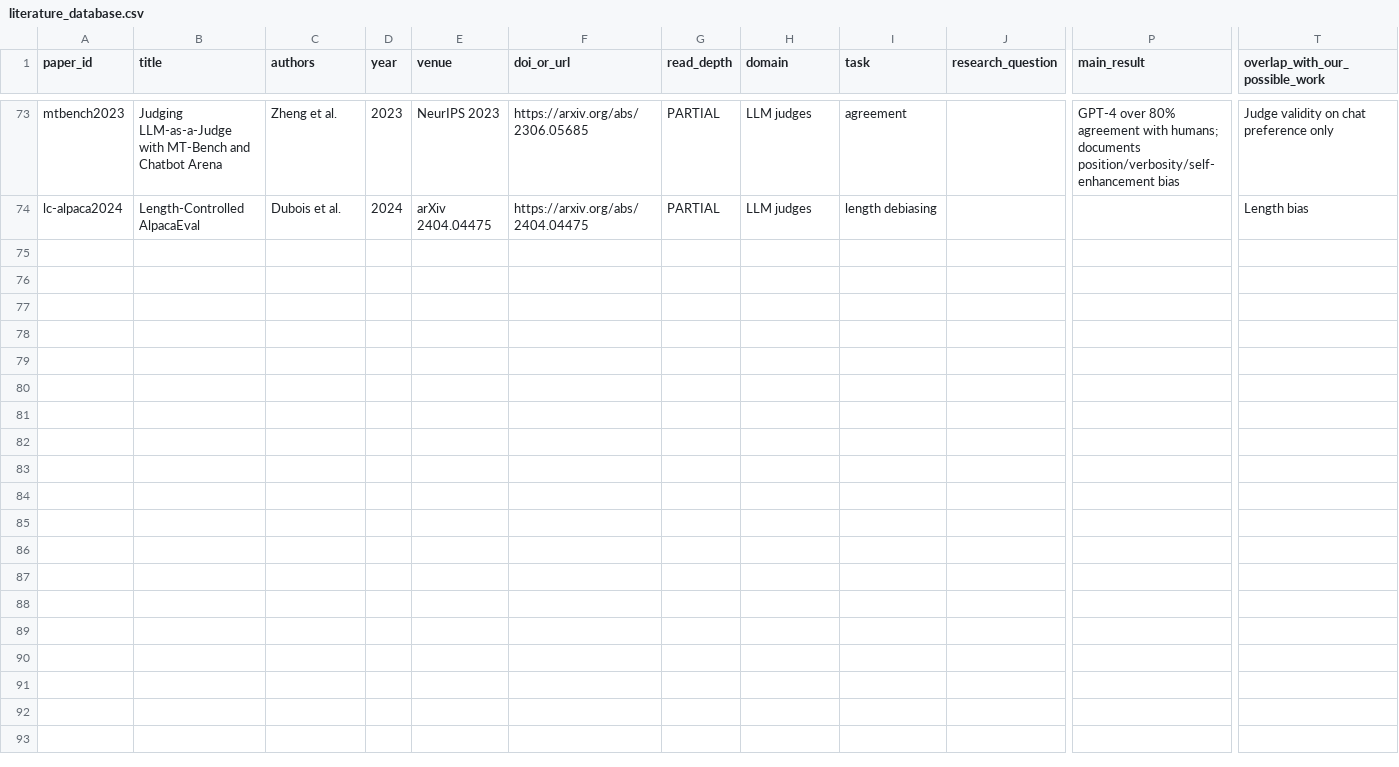
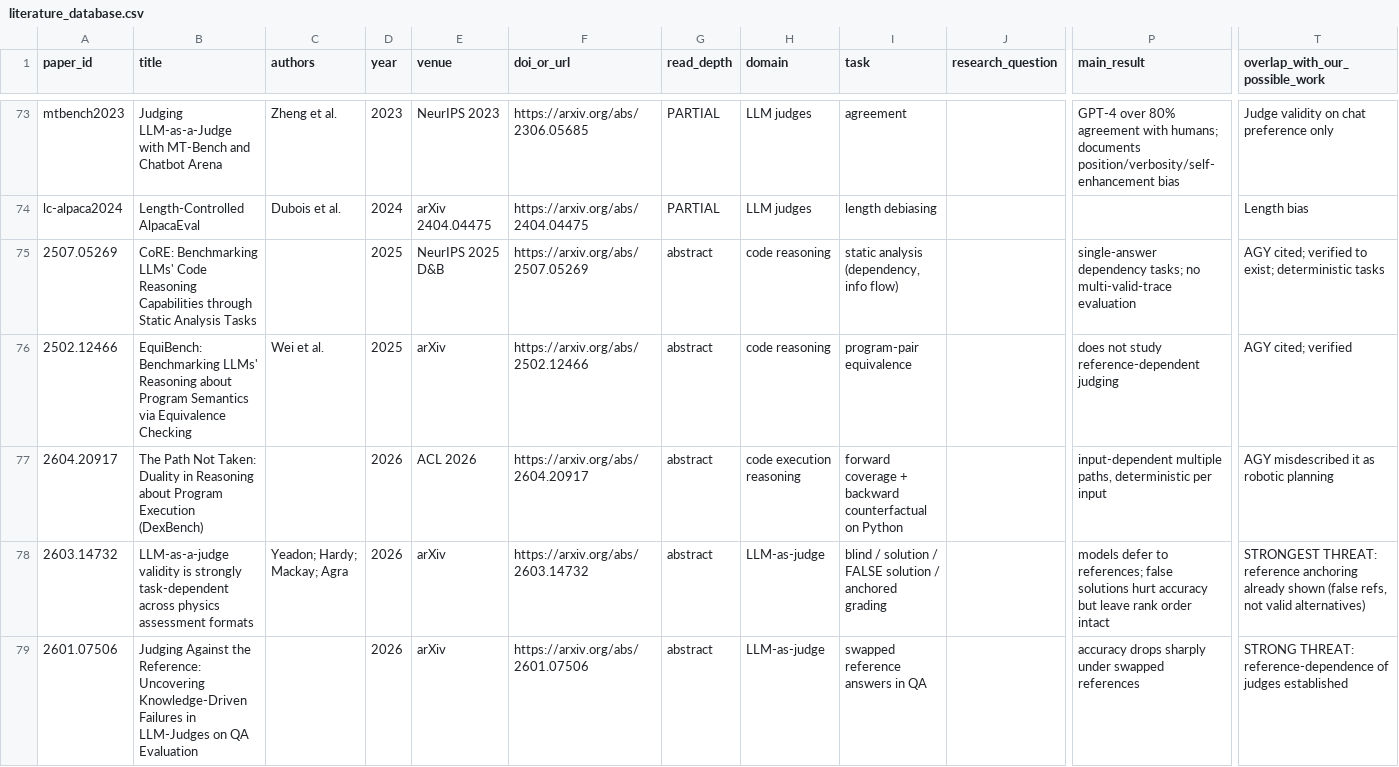
Before and after one commit to adhyan-jain/OS-Tutor-RAG, a CSV file: research/literature_database.csv, drawn as a sheet; only a part is shown, gaps mark what is left out; rows hold the shown columns only; the diff covers the shown part only; the diff names each change by its address in the sheet, - before the commit and + after, or states it on an @@ line.

Commit message:
Audit and rebuild RSG study; withdraw AGY's GO
AGY's results were artifacts (no LLM run, RSG actually -0.94).
See docs/CLAUDE_FINAL_RESEARCH_AUDIT.md.

```diff
--- a/research/literature_database.csv
+++ b/research/literature_database.csv
+row 75: 2507.05269 | CoRE: Benchmarking LLMs' Code Reasoning Capabilities through Static Analysis Tasks |  | 2025 | NeurIPS 2025 D&B | https://arxiv.org/abs/2507.05269 | abstract | code reasoning | static analysis (dependency, info flow) |  | single-answer dependency tasks; no multi-valid-trace evaluation | AGY cited; verified to exist; deterministic tasks
+row 76: 2502.12466 | EquiBench: Benchmarking LLMs' Reasoning about Program Semantics via Equivalence Checking | Wei et al. | 2025 | arXiv | https://arxiv.org/abs/2502.12466 | abstract | code reasoning | program-pair equivalence |  | does not study reference-dependent judging | AGY cited; verified
+row 77: 2604.20917 | The Path Not Taken: Duality in Reasoning about Program Execution (DexBench) |  | 2026 | ACL 2026 | https://arxiv.org/abs/2604.20917 | abstract | code execution reasoning | forward coverage + backward counterfactual on Python |  | input-dependent multiple paths, deterministic per input | AGY misdescribed it as robotic planning
+row 78: 2603.14732 | LLM-as-a-judge validity is strongly task-dependent across physics assessment formats | Yeadon; Hardy; Mackay; Agra | 2026 | arXiv | https://arxiv.org/abs/2603.14732 | abstract | LLM-as-judge | blind / solution / FALSE solution / anchored grading |  | models defer to references; false solutions hurt accuracy but leave rank order intact | STRONGEST THREAT: reference anchoring already shown (false refs, not valid alternatives)
+row 79: 2601.07506 | Judging Against the Reference: Uncovering Knowledge-Driven Failures in LLM-Judges on QA Evaluation |  | 2026 | arXiv | https://arxiv.org/abs/2601.07506 | abstract | LLM-as-judge | swapped reference answers in QA |  | accuracy drops sharply under swapped references | STRONG THREAT: reference-dependence of judges established
```
Also changed, not shown: 5 added rows elsewhere in this file, 34 other files.
